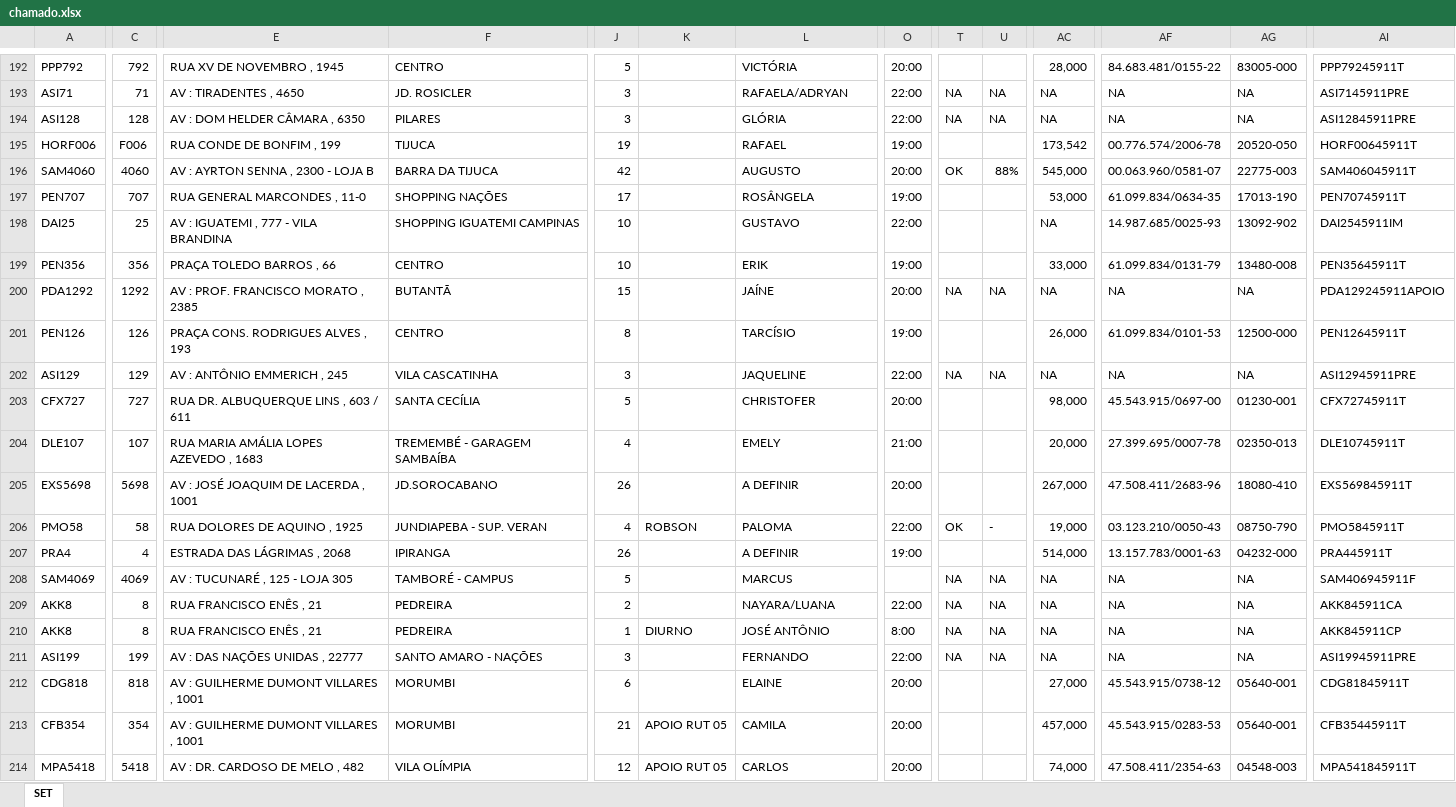
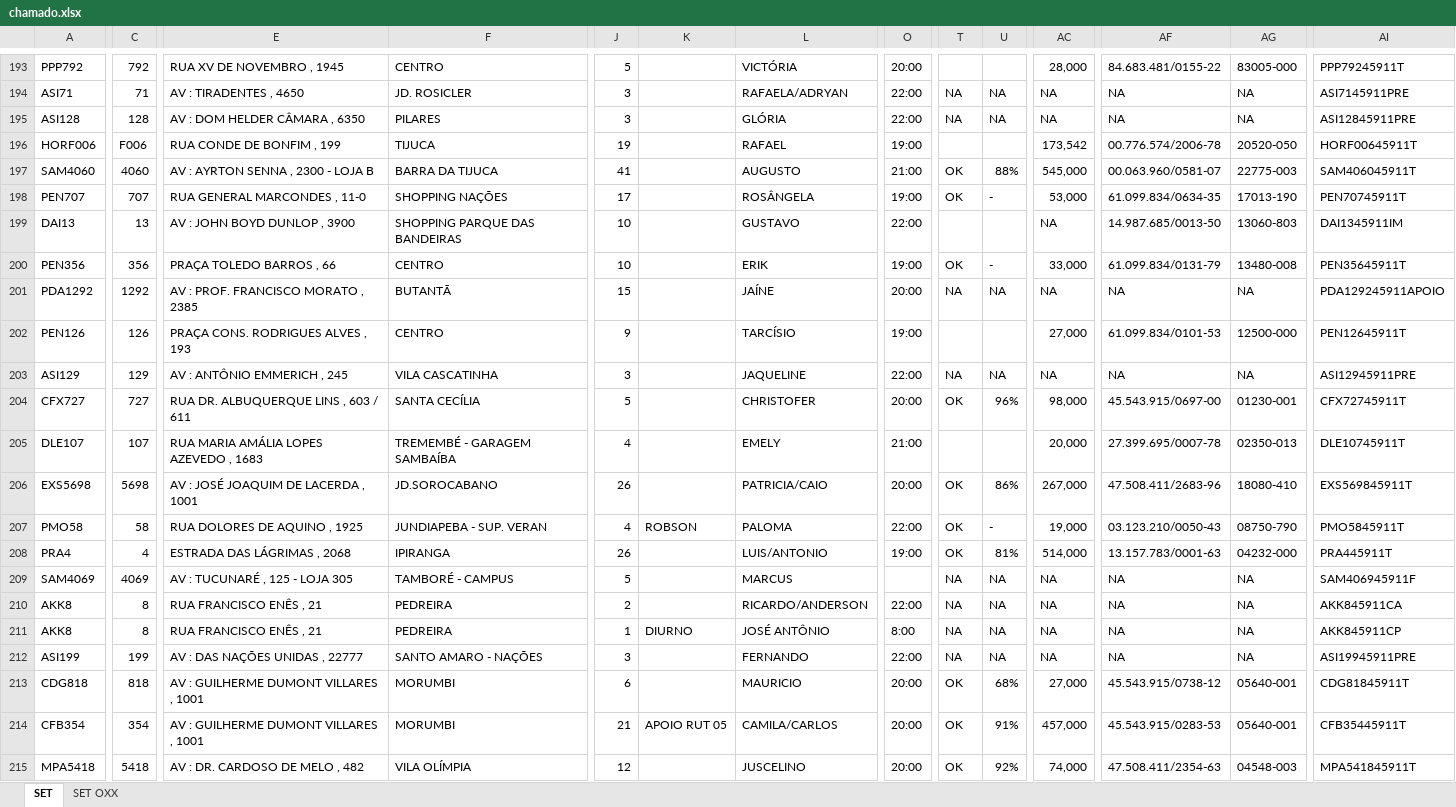
Before and after one commit to gregNasc/streamlit_chamados, an Excel workbook: chamado.xlsx, sheet SET, drawn as a sheet; only a part is shown, gaps mark what is left out; values as stored, in another font and other column widths than the file's, no cell formats; conditional formats not drawn; addresses are those after the commit; the diff covers the shown part only; the diff names each change by its address in the sheet, - before the commit and + after, or states it on an @@ line.

```diff
--- a/chamado.xlsx (sheet SET)
+++ b/chamado.xlsx (sheet SET)
+sheet tab: SET OXX
-J197: 42
+J197: 41
-O197: 20:00
+O197: 21:00
-T198: (empty)
+T198: OK
-U198: (empty)
+U198: -
-A199: DAI25
+A199: DAI13
-C199: 25
+C199: 13
-E199: AV : IGUATEMI , 777 - VILA BRANDINA
+E199: AV : JOHN BOYD DUNLOP , 3900
-F199: SHOPPING IGUATEMI CAMPINAS
+F199: SHOPPING PARQUE DAS BANDEIRAS
-AF199: 14.987.685/0025-93
+AF199: 14.987.685/0013-50
-AG199: 13092-902
+AG199: 13060-803
-AI199: DAI2545911IM
+AI199: DAI1345911IM
-T200: (empty)
+T200: OK
-U200: (empty)
+U200: -
-J202: 8
+J202: 9
-AC202: 26,000
+AC202: 27,000
-T204: (empty)
+T204: OK
-U204: (empty)
+U204: 96%
-L206: A DEFINIR
+L206: PATRICIA/CAIO
-T206: (empty)
+T206: OK
-U206: (empty)
+U206: 86%
-L208: A DEFINIR
+L208: LUIS/ANTONIO
-T208: (empty)
+T208: OK
-U208: (empty)
+U208: 81%
-L210: NAYARA/LUANA
+L210: RICARDO/ANDERSON
-L213: ELAINE
+L213: MAURICIO
-T213:T215: (empty)
+T213:T215: OK
-U213: (empty)
+U213: 68%
-L214: CAMILA
+L214: CAMILA/CARLOS
-U214: (empty)
+U214: 91%
-K215: APOIO RUT 05
+K215: (empty)
-L215: CARLOS
+L215: JUSCELINO
-U215: (empty)
+U215: 92%
```
Also changed, not shown: 22 added rows, 18 removed rows and 207 edited cells elsewhere in this sheet, cell formats, formulas that keep their value.
